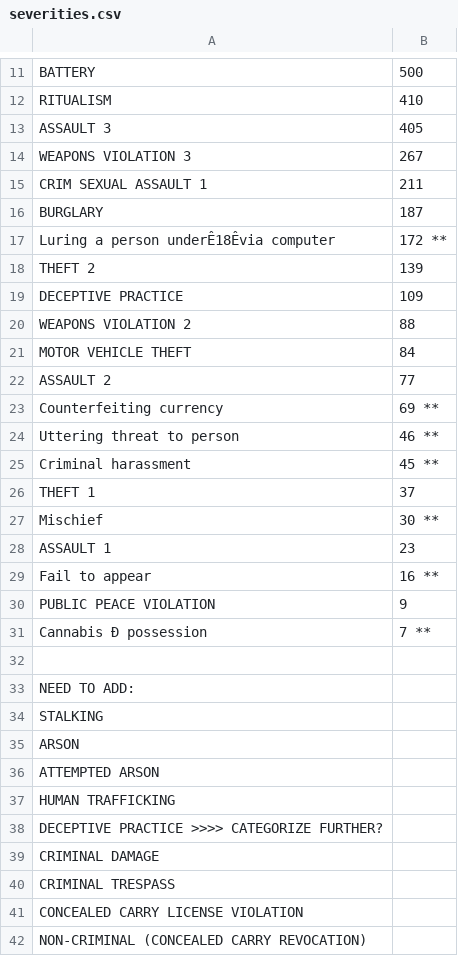
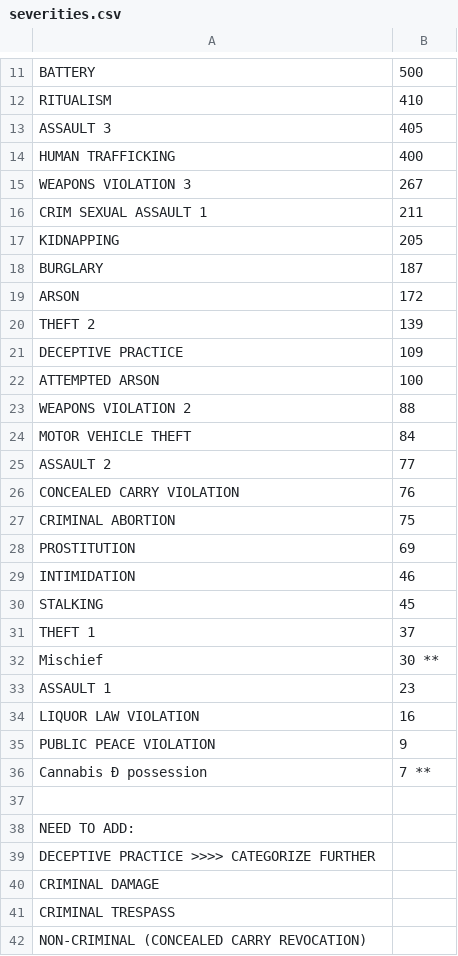
Before and after one commit to ryanrouleau/Data-Mining-Term-Project, a CSV file: severities.csv, drawn as a sheet; only a part is shown, gaps mark what is left out; the diff covers the shown part only.

Commit message:
updating severities in a not at all subjective fashion

```diff
--- a/severities.csv
+++ b/severities.csv
@@ -13,8 +13,11 @@ RITUALISM,410
 ASSAULT 3,405
+HUMAN TRAFFICKING,400
 WEAPONS VIOLATION 3,267
 CRIM SEXUAL ASSAULT 1,211
+KIDNAPPING, 205
 BURGLARY,187
-Luring a person underÊ18Êvia computer,172   **
+ARSON,172
 THEFT 2,139
 DECEPTIVE PRACTICE,109
+ATTEMPTED ARSON, 100
 WEAPONS VIOLATION 2,88
@@ -22,5 +25,7 @@ MOTOR VEHICLE THEFT,84
 ASSAULT 2,77
-Counterfeiting currency,69                  **
-Uttering threat to person,46                **
-Criminal harassment,45                      **
+CONCEALED CARRY VIOLATION, 76
+CRIMINAL ABORTION,75
+PROSTITUTION,69
+INTIMIDATION,46
+STALKING,45
 THEFT 1,37
@@ -28,3 +33,3 @@ Mischief,30                                 **
 ASSAULT 1,23
-Fail to appear,16                           **
+LIQUOR LAW VIOLATION,16
 PUBLIC PEACE VIOLATION,9
@@ -33,10 +38,5 @@ Cannabis Ð possession,7                     **
 NEED TO ADD:
-STALKING
-ARSON
-ATTEMPTED ARSON
-HUMAN TRAFFICKING
-DECEPTIVE PRACTICE >>>> CATEGORIZE FURTHER?
+DECEPTIVE PRACTICE >>>> CATEGORIZE FURTHER
 CRIMINAL DAMAGE
 CRIMINAL TRESPASS
-CONCEALED CARRY LICENSE VIOLATION
 NON-CRIMINAL (CONCEALED CARRY REVOCATION)
```
Also changed, not shown: 6 removed rows and 1 edited cell elsewhere in this file.
